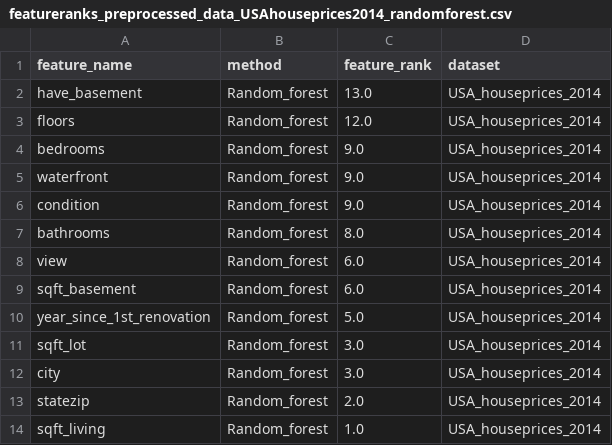
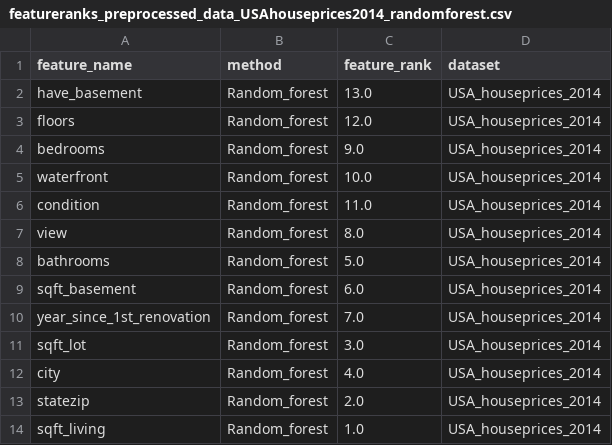
Before and after one commit to jorgedelpozolerida/KDS_Statistics_GroupProject, a CSV file: data/RANDOM_FOREST/featureranks_preprocessed_data_USAhouseprices2014_randomforest.csv, drawn as a sheet.

```diff
--- a/data/RANDOM_FOREST/featureranks_preprocessed_data_USAhouseprices2014_randomforest.csv
+++ b/data/RANDOM_FOREST/featureranks_preprocessed_data_USAhouseprices2014_randomforest.csv
@@ -4,10 +4,10 @@ floors;Random_forest;12.0;USA_houseprices_2014
 bedrooms;Random_forest;9.0;USA_houseprices_2014
-waterfront;Random_forest;9.0;USA_houseprices_2014
-condition;Random_forest;9.0;USA_houseprices_2014
-bathrooms;Random_forest;8.0;USA_houseprices_2014
-view;Random_forest;6.0;USA_houseprices_2014
+waterfront;Random_forest;10.0;USA_houseprices_2014
+condition;Random_forest;11.0;USA_houseprices_2014
+view;Random_forest;8.0;USA_houseprices_2014
+bathrooms;Random_forest;5.0;USA_houseprices_2014
 sqft_basement;Random_forest;6.0;USA_houseprices_2014
-year_since_1st_renovation;Random_forest;5.0;USA_houseprices_2014
+year_since_1st_renovation;Random_forest;7.0;USA_houseprices_2014
 sqft_lot;Random_forest;3.0;USA_houseprices_2014
-city;Random_forest;3.0;USA_houseprices_2014
+city;Random_forest;4.0;USA_houseprices_2014
 statezip;Random_forest;2.0;USA_houseprices_2014
```
Also changed, not shown: data/RANDOM_FOREST/featureranks_New_cars_preprocessed_randomforest.csv, data/RANDOM_FOREST/featureranks_processed_austin_housing_randomforest.csv, 2 other files.
